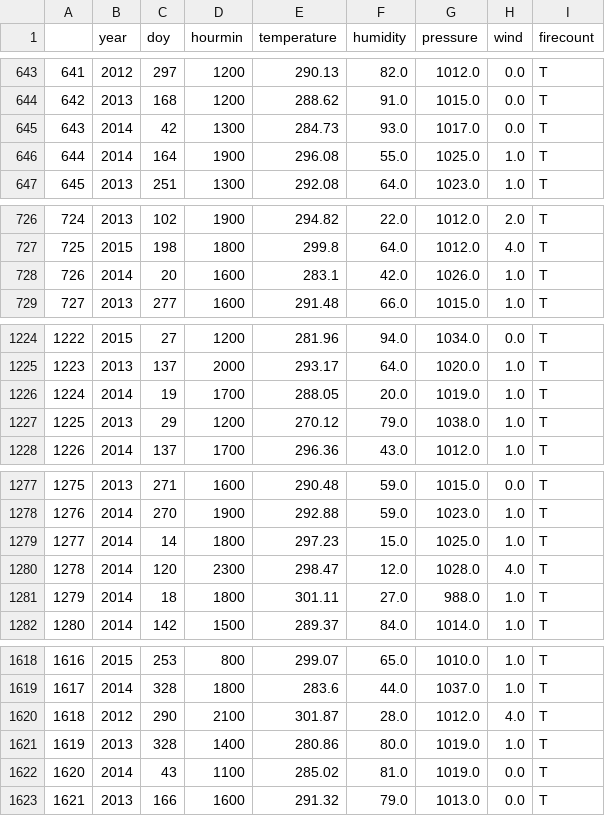
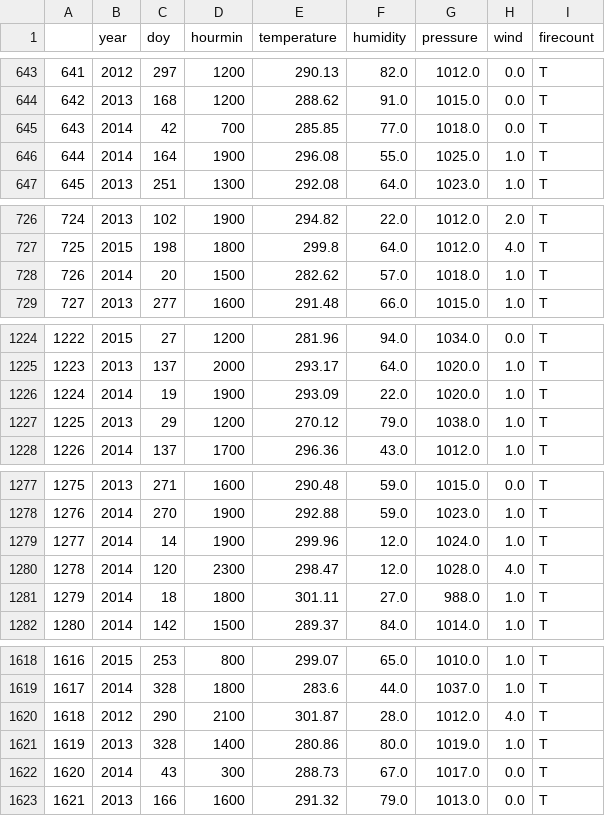
Before and after one commit to angelondope/FirePrediction, a CSV file: Sampling/los_angeles_stratified.csv, drawn as a sheet; only a part is shown, gaps mark what is left out; the diff covers the shown part only.

```diff
--- a/Sampling/los_angeles_stratified.csv
+++ b/Sampling/los_angeles_stratified.csv
@@ -644,3 +644,3 @@
 642,2013,168,1200,288.62,91.0,1015.0,0.0,T
-643,2014,42,1300,284.73,93.0,1017.0,0.0,T
+643,2014,42,700,285.85,77.0,1018.0,0.0,T
 644,2014,164,1900,296.08,55.0,1025.0,1.0,T
@@ -727,3 +727,3 @@
 725,2015,198,1800,299.8,64.0,1012.0,4.0,T
-726,2014,20,1600,283.1,42.0,1026.0,1.0,T
+726,2014,20,1500,282.62,57.0,1018.0,1.0,T
 727,2013,277,1600,291.48,66.0,1015.0,1.0,T
@@ -1225,3 +1225,3 @@
 1223,2013,137,2000,293.17,64.0,1020.0,1.0,T
-1224,2014,19,1700,288.05,20.0,1019.0,1.0,T
+1224,2014,19,1900,293.09,22.0,1020.0,1.0,T
 1225,2013,29,1200,270.12,79.0,1038.0,1.0,T
@@ -1278,3 +1278,3 @@
 1276,2014,270,1900,292.88,59.0,1023.0,1.0,T
-1277,2014,14,1800,297.23,15.0,1025.0,1.0,T
+1277,2014,14,1900,299.96,12.0,1024.0,1.0,T
 1278,2014,120,2300,298.47,12.0,1028.0,4.0,T
@@ -1621,3 +1621,3 @@
 1619,2013,328,1400,280.86,80.0,1019.0,1.0,T
-1620,2014,43,1100,285.02,81.0,1019.0,0.0,T
+1620,2014,43,300,288.73,67.0,1017.0,0.0,T
 1621,2013,166,1600,291.32,79.0,1013.0,0.0,T
```
Also changed, not shown: 41 edited cells elsewhere in this file, Preprocessing/los_angeles_fires.csv, Preprocessing/san_diego_fires.csv, 14 other files.
